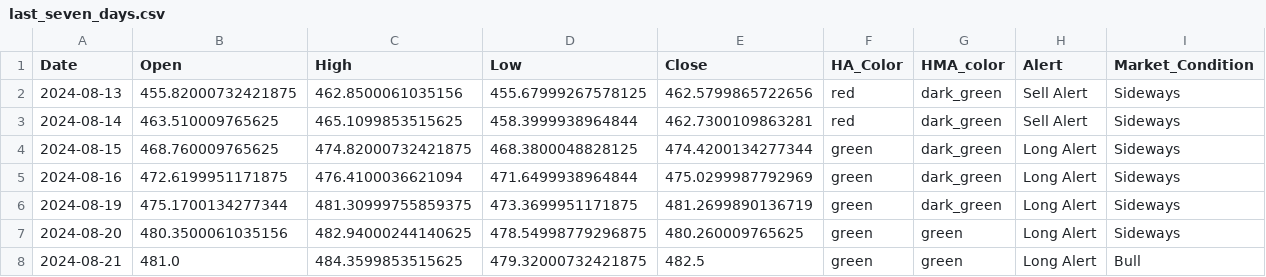
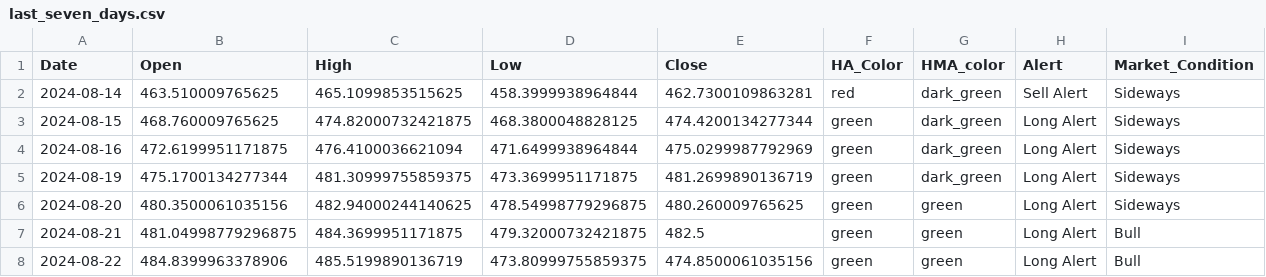
Before and after one commit to rbnyng/trend_alert_HA, a CSV file: last_seven_days.csv, drawn as a sheet.

```diff
--- a/last_seven_days.csv
+++ b/last_seven_days.csv
@@ -1,3 +1,2 @@
 Date,Open,High,Low,Close,HA_Color,HMA_color,Alert,Market_Condition
-2024-08-13,455.82000732421875,462.8500061035156,455.67999267578125,462.5799865722656,red,dark_green,Sell Alert,Sideways
 2024-08-14,463.510009765625,465.1099853515625,458.3999938964844,462.7300109863281,red,dark_green,Sell Alert,Sideways
@@ -7,2 +6,3 @@ Date,Open,High,Low,Close,HA_Color,HMA_color,Alert,Market_Condition
 2024-08-20,480.3500061035156,482.94000244140625,478.54998779296875,480.260009765625,green,green,Long Alert,Sideways
-2024-08-21,481.0,484.3599853515625,479.32000732421875,482.5,green,green,Long Alert,Bull
+2024-08-21,481.04998779296875,484.3699951171875,479.32000732421875,482.5,green,green,Long Alert,Bull
+2024-08-22,484.8399963378906,485.5199890136719,473.80999755859375,474.8500061035156,green,green,Long Alert,Bull
```
